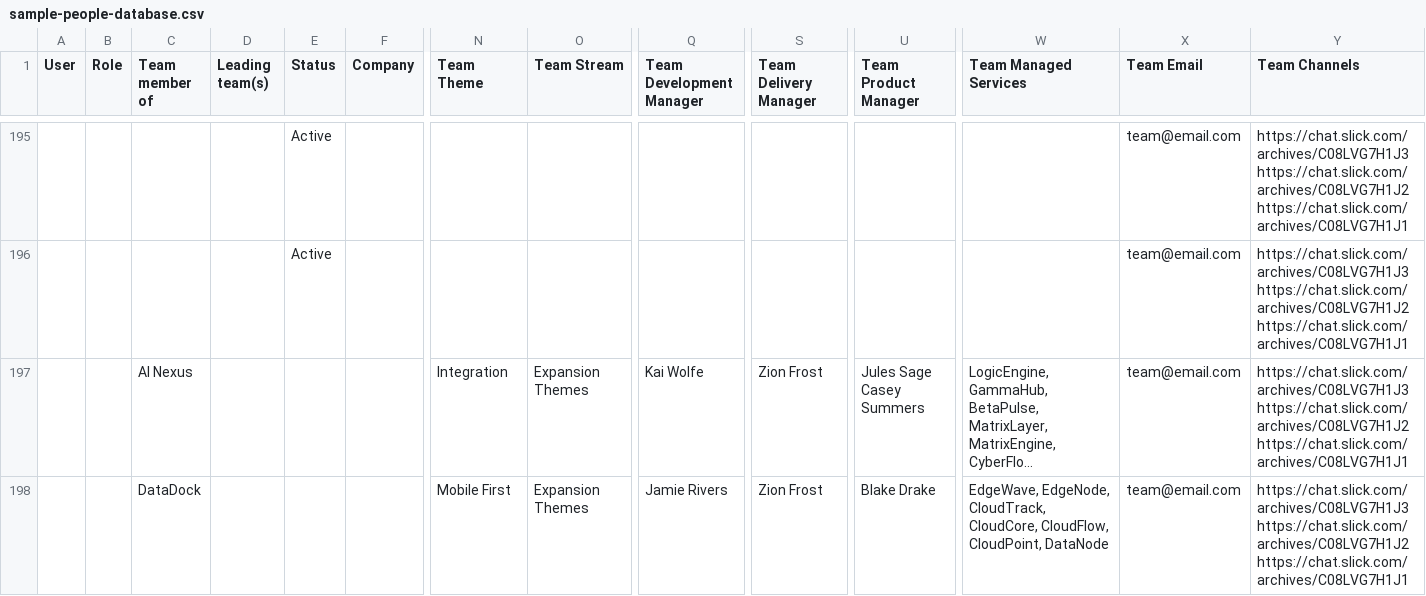
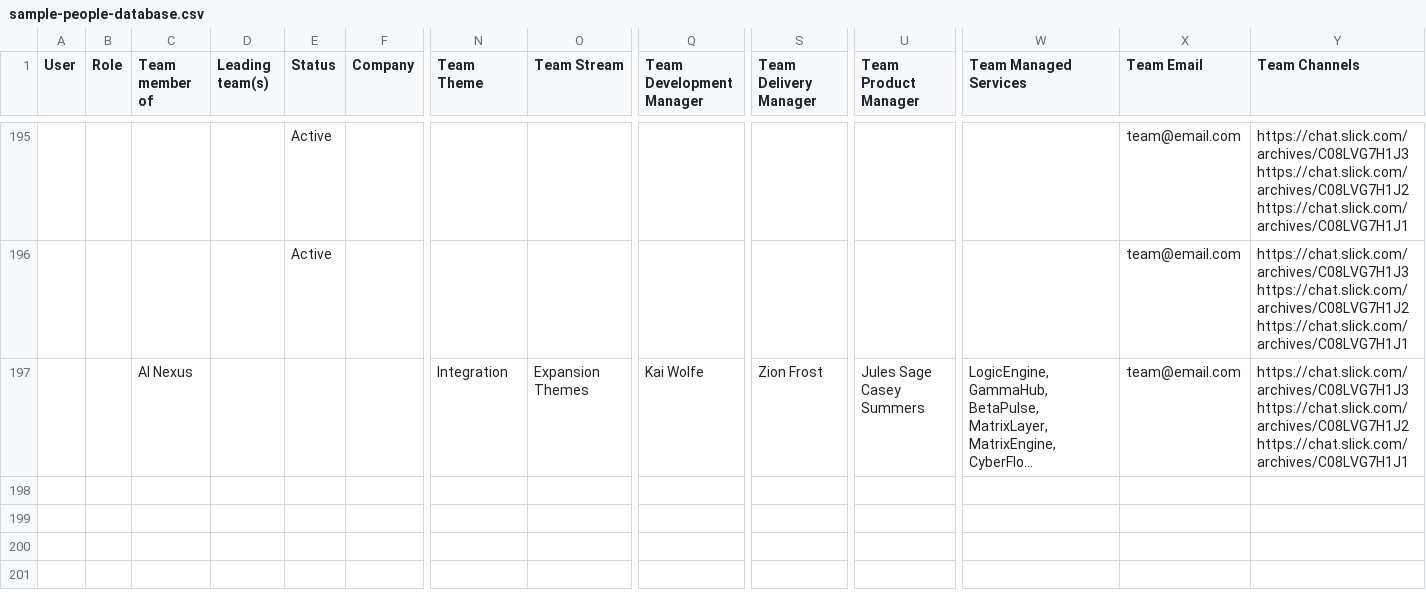
Before and after one commit to francesconicolosi/domino-service-dependency-map, a CSV file: src/sample-people-database.csv, drawn as a sheet; only a part is shown, gaps mark what is left out; long unchanged cells end in …; rows hold the shown columns only; ↵ is a line break in a cell; the diff names each change by its address in the sheet, - before the commit and + after, or states it on an @@ line.

```diff
--- a/src/sample-people-database.csv
+++ b/src/sample-people-database.csv
-row 198:  |  | DataDock |  |  |  | Mobile First | Expansion Themes | Jamie Rivers | Zion Frost | Blake Drake | EdgeWave, EdgeNode, CloudTrack, CloudCore, CloudFlow, CloudPoint, DataNode | team@email.com | https://chat.slick.com/archives/C08LVG7H1J3 ↵ https://chat.slick.com/archives/C08LVG7H1J2 ↵ https://chat.slick.com/archives/C08LVG7H1J1
```
Also changed, not shown: 4 other files.
